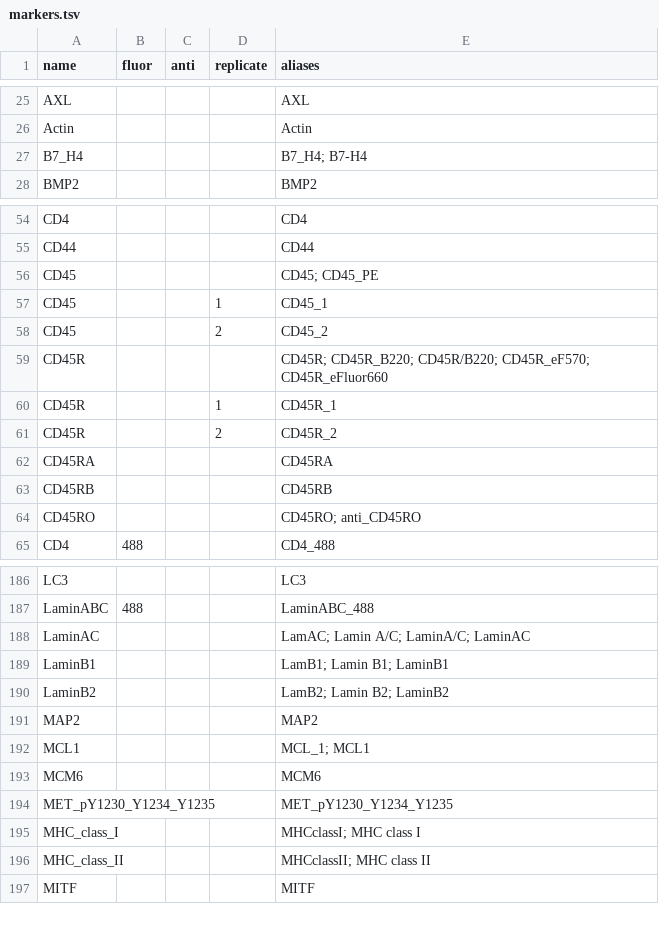
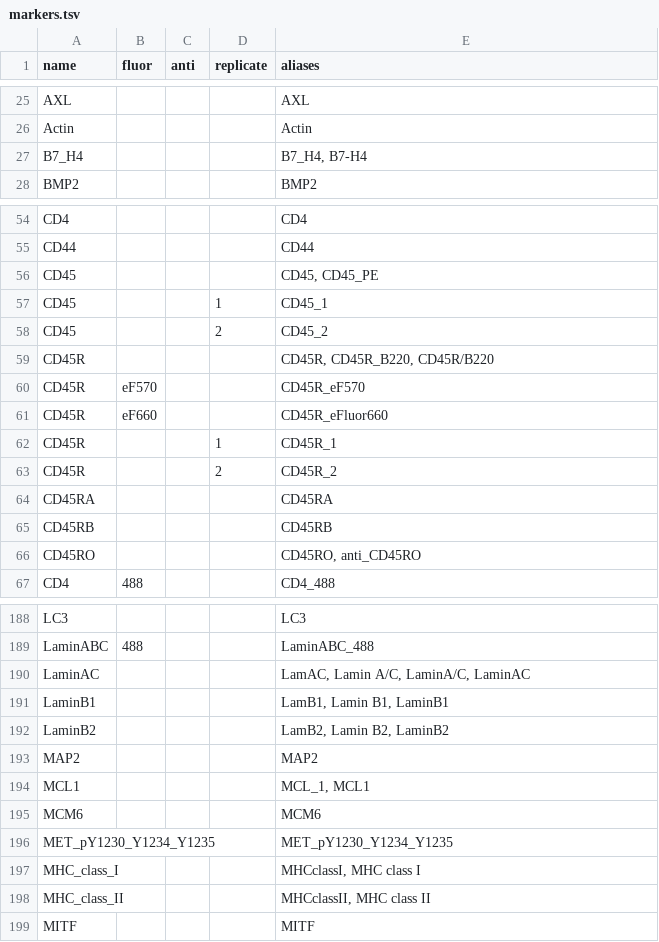
Before and after one commit to ohsu-comp-bio/cycIF-DB, a TSV file: cycif_db/markers/markers.tsv, drawn as a sheet; only a part is shown, gaps mark what is left out; the diff covers the shown part only.

```diff
--- a/cycif_db/markers/markers.tsv
+++ b/cycif_db/markers/markers.tsv
@@ -26,3 +26,3 @@ AXL				AXL
 Actin				Actin
-B7_H4				B7_H4; B7-H4
+B7_H4				B7_H4, B7-H4
 BMP2				BMP2
@@ -55,6 +55,8 @@ CD4				CD4
 CD44				CD44
-CD45				CD45; CD45_PE
+CD45				CD45, CD45_PE
 CD45			1	CD45_1
 CD45			2	CD45_2
-CD45R				CD45R; CD45R_B220; CD45R/B220; CD45R_eF570; CD45R_eFluor660
+CD45R				CD45R, CD45R_B220, CD45R/B220
+CD45R	eF570			CD45R_eF570
+CD45R	eF660			CD45R_eFluor660
 CD45R			1	CD45R_1
@@ -63,3 +65,3 @@ CD45RA				CD45RA
 CD45RB				CD45RB
-CD45RO				CD45RO; anti_CD45RO
+CD45RO				CD45RO, anti_CD45RO
 CD4	488			CD4_488
@@ -187,11 +189,11 @@ LC3				LC3
 LaminABC	488			LaminABC_488
-LaminAC				LamAC; Lamin A/C; LaminA/C; LaminAC
-LaminB1				LamB1; Lamin B1; LaminB1
-LaminB2				LamB2; Lamin B2; LaminB2
+LaminAC				LamAC, Lamin A/C, LaminA/C, LaminAC
+LaminB1				LamB1, Lamin B1, LaminB1
+LaminB2				LamB2, Lamin B2, LaminB2
 MAP2				MAP2
-MCL1				MCL_1; MCL1
+MCL1				MCL_1, MCL1
 MCM6				MCM6
 MET_pY1230_Y1234_Y1235				MET_pY1230_Y1234_Y1235
-MHC_class_I				MHCclassI; MHC class I
-MHC_class_II				MHCclassII; MHC class II
+MHC_class_I				MHCclassI, MHC class I
+MHC_class_II				MHCclassII, MHC class II
 MITF				MITF
```
Also changed, not shown: 61 edited cells elsewhere in this file, 7 other files.
